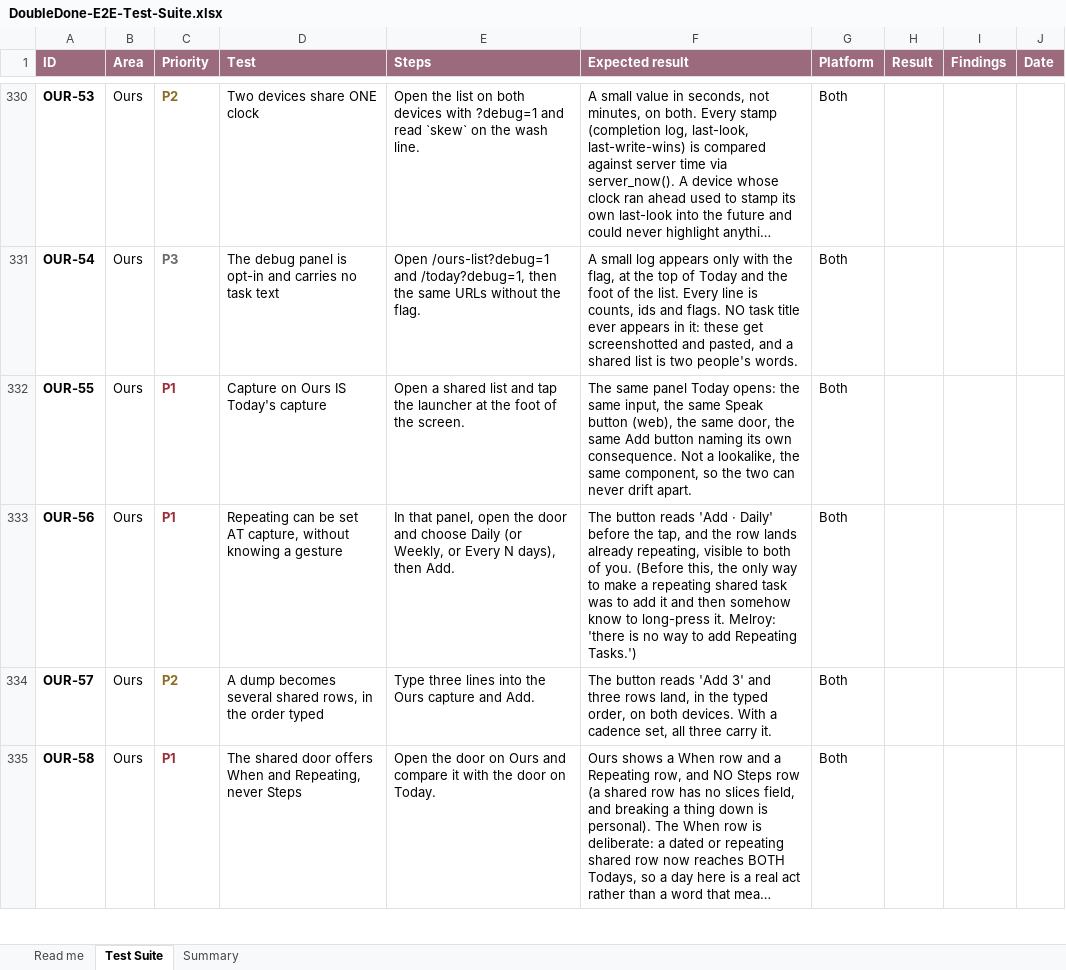
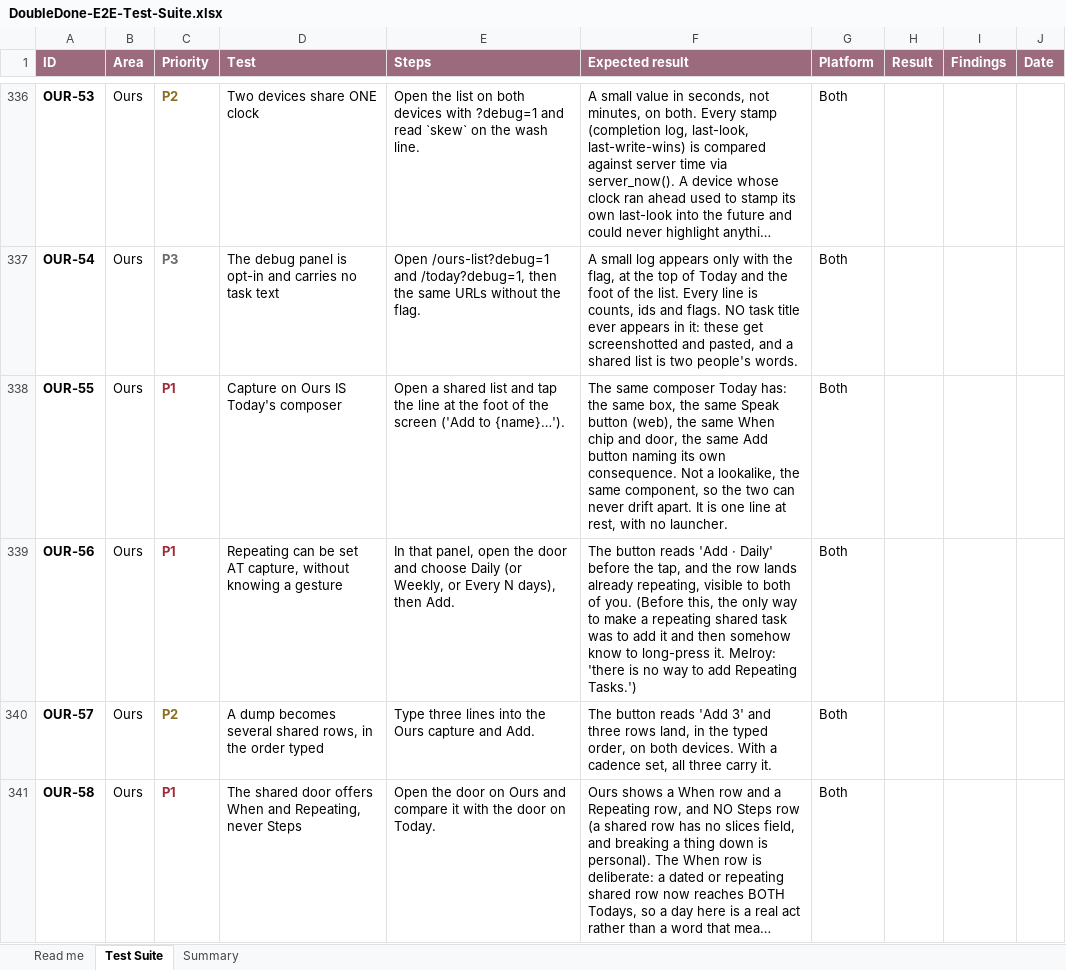
Before and after one commit to melroyds/doubledone, an Excel workbook: docs/qa/DoubleDone-E2E-Test-Suite.xlsx, sheet Test Suite, drawn as a sheet; only a part is shown, gaps mark what is left out; long unchanged cells end in …; values as stored, in another font and other column widths than the file's, no borders; conditional formats not drawn; addresses are those after the commit; the diff covers the shown part only; the diff names each change by its address in the sheet, - before the commit and + after, or states it on an @@ line.

```diff
--- a/docs/qa/DoubleDone-E2E-Test-Suite.xlsx (sheet Test Suite)
+++ b/docs/qa/DoubleDone-E2E-Test-Suite.xlsx (sheet Test Suite)
-D338 (Test): Capture on Ours IS Today's capture
+D338 (Test): Capture on Ours IS Today's composer
-E338 (Steps): …tap the launcher at the foot of the screen.
+E338 (Steps): …tap the line at the foot of the screen ('Add to {name}…').
-F338 (Expected result): The same panel Today opens: the same input, the same Speak button (web), the same door, the same Add button naming its own consequence. Not a lookalike, the same component, so the two can never drift apart.
+F338 (Expected result): The same composer Today has: the same box, the same Speak button (web), the same When chip and door, the same Add button naming its own consequence. Not a lookalike, the same component, so the two can never drift apart. It is one line at rest, with no launcher.
```
Also changed, not shown: 6 added rows, 41 edited cells and cell formats elsewhere in this sheet, sheet Summary, 33 other files.
